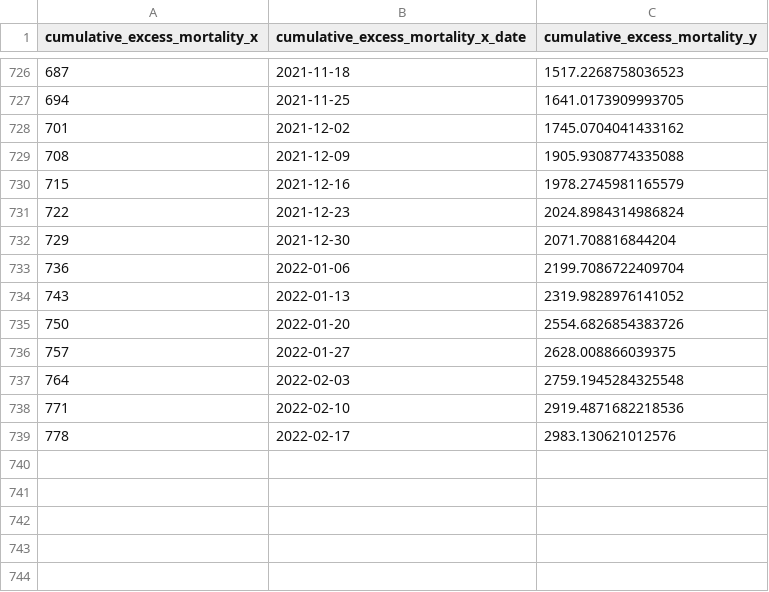
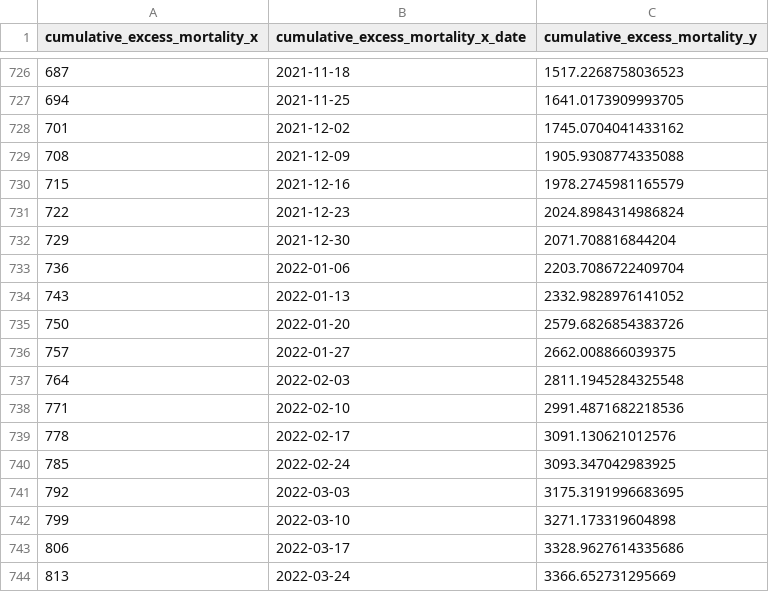
Before and after one commit to k-ronning/acm_analyzer, a CSV file: data_output/all_time_cumulative_excess_mortality.csv, drawn as a sheet; only a part is shown, gaps mark what is left out.

```diff
--- a/data_output/all_time_cumulative_excess_mortality.csv
+++ b/data_output/all_time_cumulative_excess_mortality.csv
@@ -732,8 +732,13 @@
 "729","2021-12-30","2071.708816844204"
-"736","2022-01-06","2199.7086722409704"
-"743","2022-01-13","2319.9828976141052"
-"750","2022-01-20","2554.6826854383726"
-"757","2022-01-27","2628.008866039375"
-"764","2022-02-03","2759.1945284325548"
-"771","2022-02-10","2919.4871682218536"
-"778","2022-02-17","2983.130621012576"
+"736","2022-01-06","2203.7086722409704"
+"743","2022-01-13","2332.9828976141052"
+"750","2022-01-20","2579.6826854383726"
+"757","2022-01-27","2662.008866039375"
+"764","2022-02-03","2811.1945284325548"
+"771","2022-02-10","2991.4871682218536"
+"778","2022-02-17","3091.130621012576"
+"785","2022-02-24","3093.347042983925"
+"792","2022-03-03","3175.3191996683695"
+"799","2022-03-10","3271.173319604898"
+"806","2022-03-17","3328.9627614335686"
+"813","2022-03-24","3366.652731295669"
```
Also changed, not shown: Finland/Finland weekly ACM.csv, data_output/excess_mortality.csv, 36 other files.
